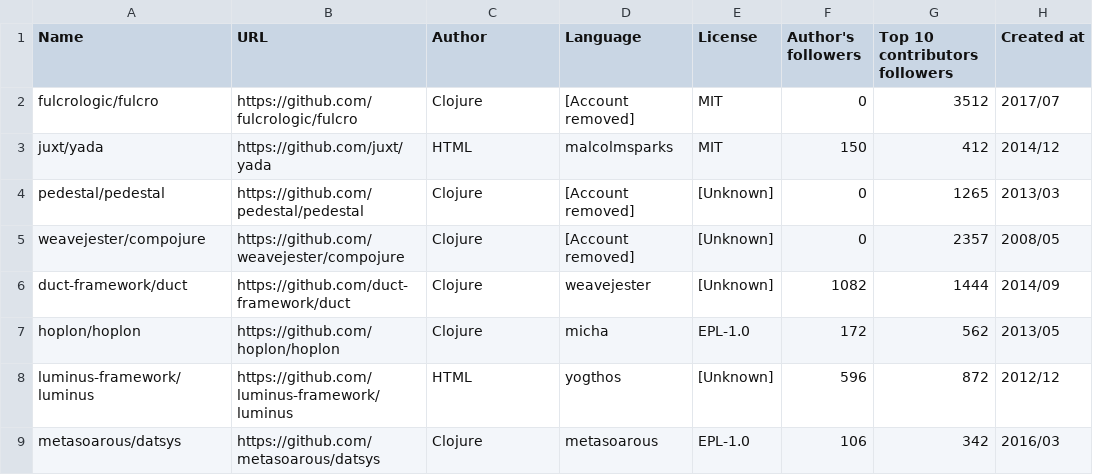
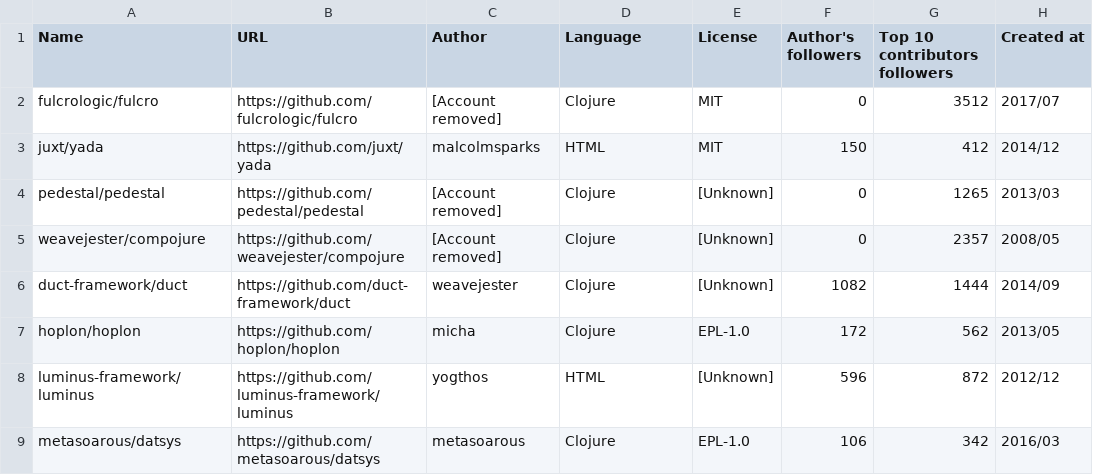
Before and after one commit to fedir/ghstat, a CSV file: stats/clojure_frameworks.csv, drawn as a sheet; only a part is shown; the diff names each change by its address in the sheet, - before the commit and + after, or states it on an @@ line.

```diff
--- a/stats/clojure_frameworks.csv
+++ b/stats/clojure_frameworks.csv
-C2 (Author): Clojure
+C2 (Author): [Account removed]
-D2 (Language): [Account removed]
+D2 (Language): Clojure
-C3 (Author): HTML
+C3 (Author): malcolmsparks
-D3 (Language): malcolmsparks
+D3 (Language): HTML
-C4:C5 (Author): Clojure
+C4:C5 (Author): [Account removed]
-D4:D5 (Language): [Account removed]
+D4:D5 (Language): Clojure
-C6 (Author): Clojure
+C6 (Author): weavejester
-D6 (Language): weavejester
+D6 (Language): Clojure
-C7 (Author): Clojure
+C7 (Author): micha
-D7 (Language): micha
+D7 (Language): Clojure
-C8 (Author): HTML
+C8 (Author): yogthos
-D8 (Language): yogthos
+D8 (Language): HTML
-C9 (Author): Clojure
+C9 (Author): metasoarous
-D9 (Language): metasoarous
+D9 (Language): Clojure
```
Also changed, not shown: result.csv, stats/all_frameworks.csv, 15 other files.
